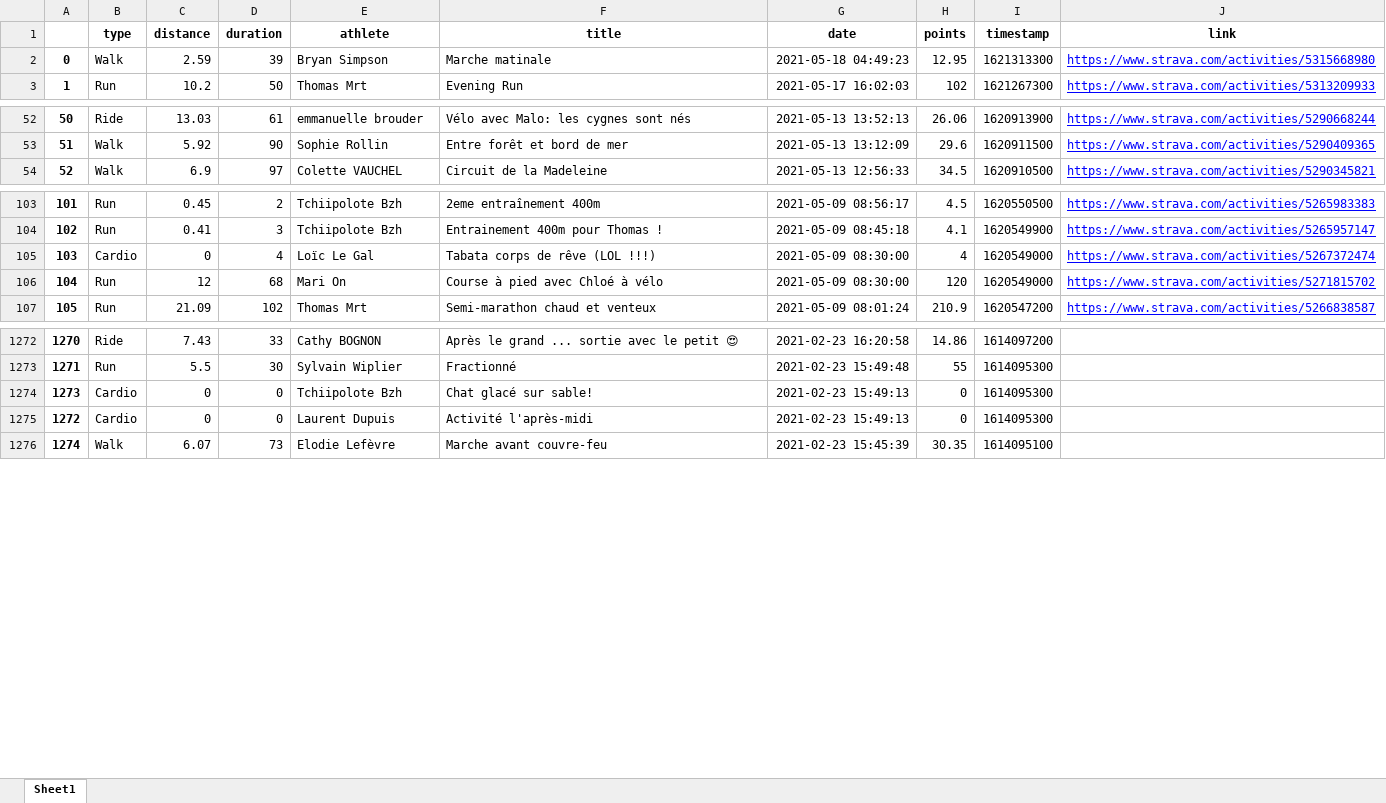
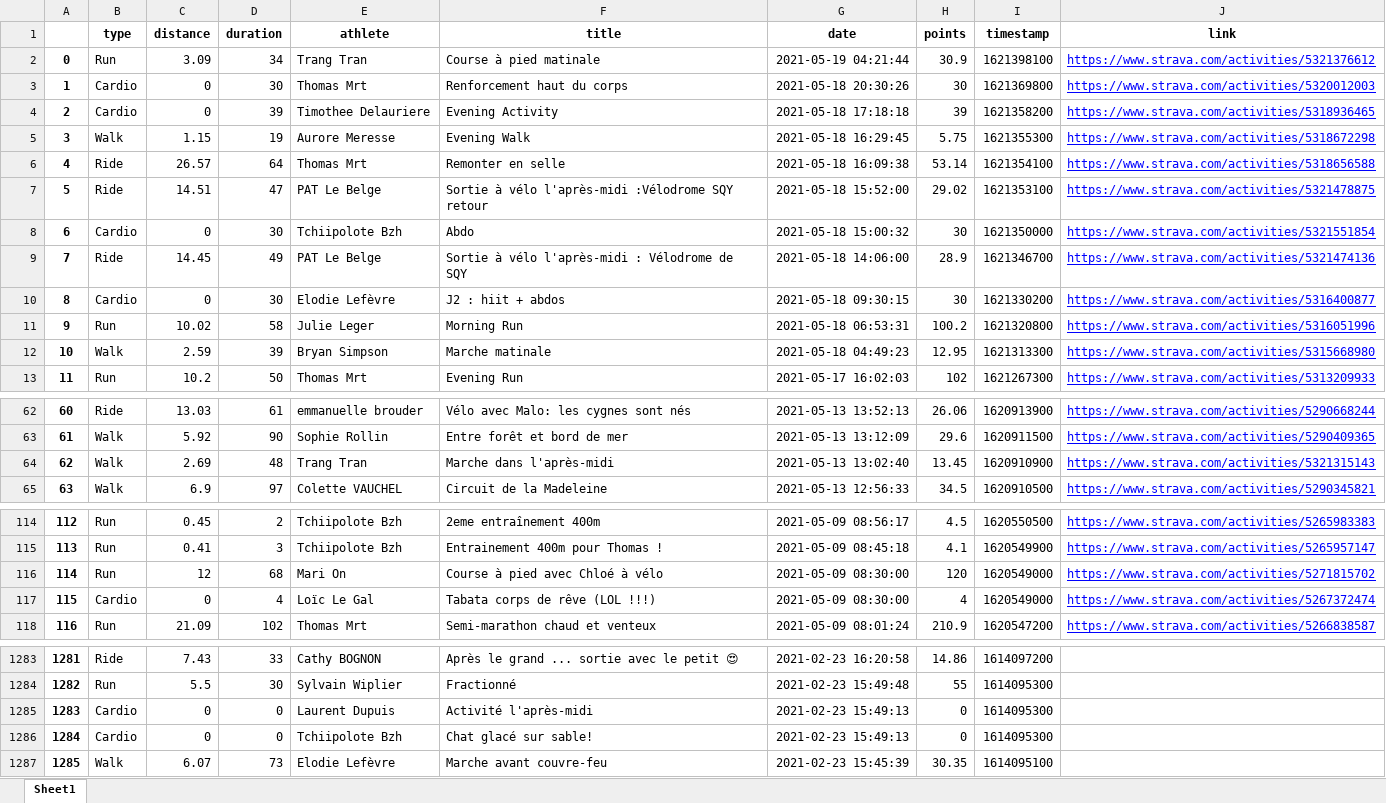
Before and after one commit to bcmb78/bcmb-site-hugo, an Excel workbook: content/defi/saved_activities.xlsx, sheet Sheet1, drawn as a sheet; only a part is shown, gaps mark what is left out; values as stored, in another font and other column widths than the file's, no borders; addresses are those after the commit; the diff names each change by its address in the sheet, - before the commit and + after, or states it on an @@ line.

```diff
--- a/content/defi/saved_activities.xlsx (sheet Sheet1)
+++ b/content/defi/saved_activities.xlsx (sheet Sheet1)
+row 2: 0 | Run | 3.09 | 34 | Trang Tran | Course à pied matinale | 2021-05-19 04:21:44 | 30.9 | 1621398100 | https://www.strava.com/activities/5321376612
+row 3: 1 | Cardio | 0 | 30 | Thomas Mrt | Renforcement haut du corps | 2021-05-18 20:30:26 | 30 | 1621369800 | https://www.strava.com/activities/5320012003
+row 4: 2 | Cardio | 0 | 39 | Timothee Delauriere | Evening Activity | 2021-05-18 17:18:18 | 39 | 1621358200 | https://www.strava.com/activities/5318936465
+row 5: 3 | Walk | 1.15 | 19 | Aurore Meresse | Evening Walk | 2021-05-18 16:29:45 | 5.75 | 1621355300 | https://www.strava.com/activities/5318672298
+row 6: 4 | Ride | 26.57 | 64 | Thomas Mrt | Remonter en selle | 2021-05-18 16:09:38 | 53.14 | 1621354100 | https://www.strava.com/activities/5318656588
+row 7: 5 | Ride | 14.51 | 47 | PAT Le Belge | Sortie à vélo l'après-midi :Vélodrome SQY retour | 2021-05-18 15:52:00 | 29.02 | 1621353100 | https://www.strava.com/activities/5321478875
+row 8: 6 | Cardio | 0 | 30 | Tchiipolote Bzh | Abdo | 2021-05-18 15:00:32 | 30 | 1621350000 | https://www.strava.com/activities/5321551854
+row 9: 7 | Ride | 14.45 | 49 | PAT Le Belge | Sortie à vélo l'après-midi : Vélodrome de SQY | 2021-05-18 14:06:00 | 28.9 | 1621346700 | https://www.strava.com/activities/5321474136
+row 10: 8 | Cardio | 0 | 30 | Elodie Lefèvre | J2 : hiit + abdos | 2021-05-18 09:30:15 | 30 | 1621330200 | https://www.strava.com/activities/5316400877
+row 11: 9 | Run | 10.02 | 58 | Julie Leger | Morning Run | 2021-05-18 06:53:31 | 100.2 | 1621320800 | https://www.strava.com/activities/5316051996
@@ column A renumbered from row 12 down @@
+row 64: 62 | Walk | 2.69 | 48 | Trang Tran | Marche dans l'après-midi | 2021-05-13 13:02:40 | 13.45 | 1620910900 | https://www.strava.com/activities/5321315143
@@ row 105 moved to row 117: 115 @@
@@ row 1274 moved to row 1286: 1284 @@
```
Also changed, not shown: 6 other files.
